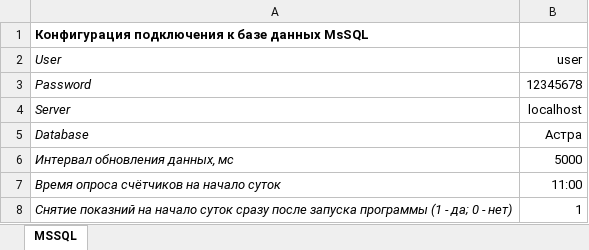
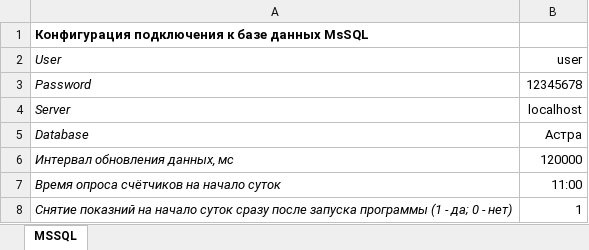
Before and after one commit to usford/Autocomplete_tables, an Excel workbook: config/config_mssql.xlsx, sheet MSSQL, drawn as a sheet; values as stored, in another font and other column widths than the file's, no borders; the diff names each change by its address in the sheet, - before the commit and + after, or states it on an @@ line.

```diff
--- a/config/config_mssql.xlsx (sheet MSSQL)
+++ b/config/config_mssql.xlsx (sheet MSSQL)
-B6 (user): 5000
+B6 (user): 120000
```
Also changed, not shown: 3 other files.
